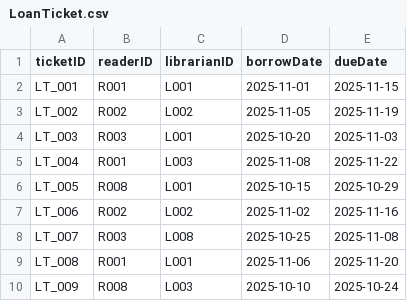
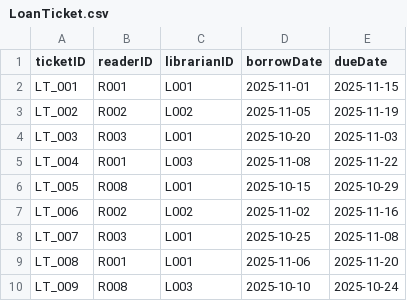
Before and after one commit to MinhhTrii2416/Project_OOP, a CSV file: data/LoanTicket.csv, drawn as a sheet.

```diff
--- a/data/LoanTicket.csv
+++ b/data/LoanTicket.csv
@@ -7,3 +7,3 @@ LT_005,R008,L001,2025-10-15,2025-10-29
 LT_006,R002,L002,2025-11-02,2025-11-16
-LT_007,R003,L008,2025-10-25,2025-11-08
+LT_007,R003,L001,2025-10-25,2025-11-08
 LT_008,R001,L001,2025-11-06,2025-11-20
```
Also changed, not shown: 22 other files.
